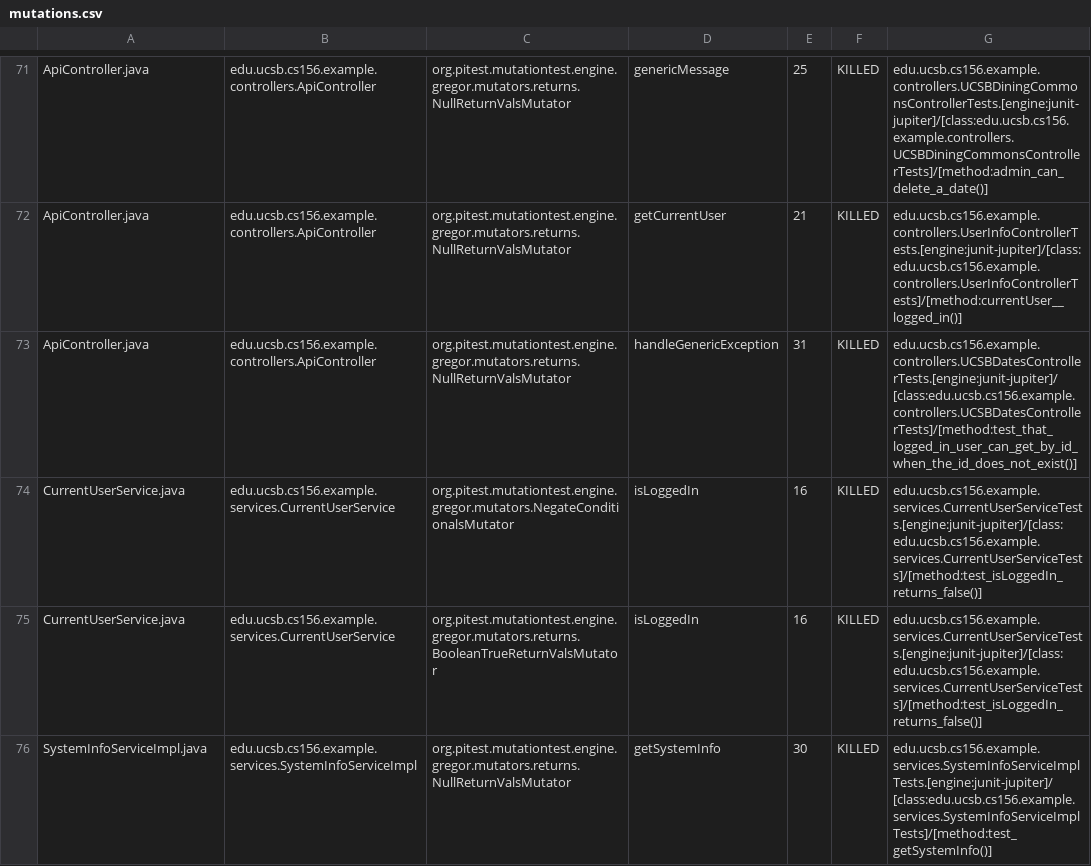
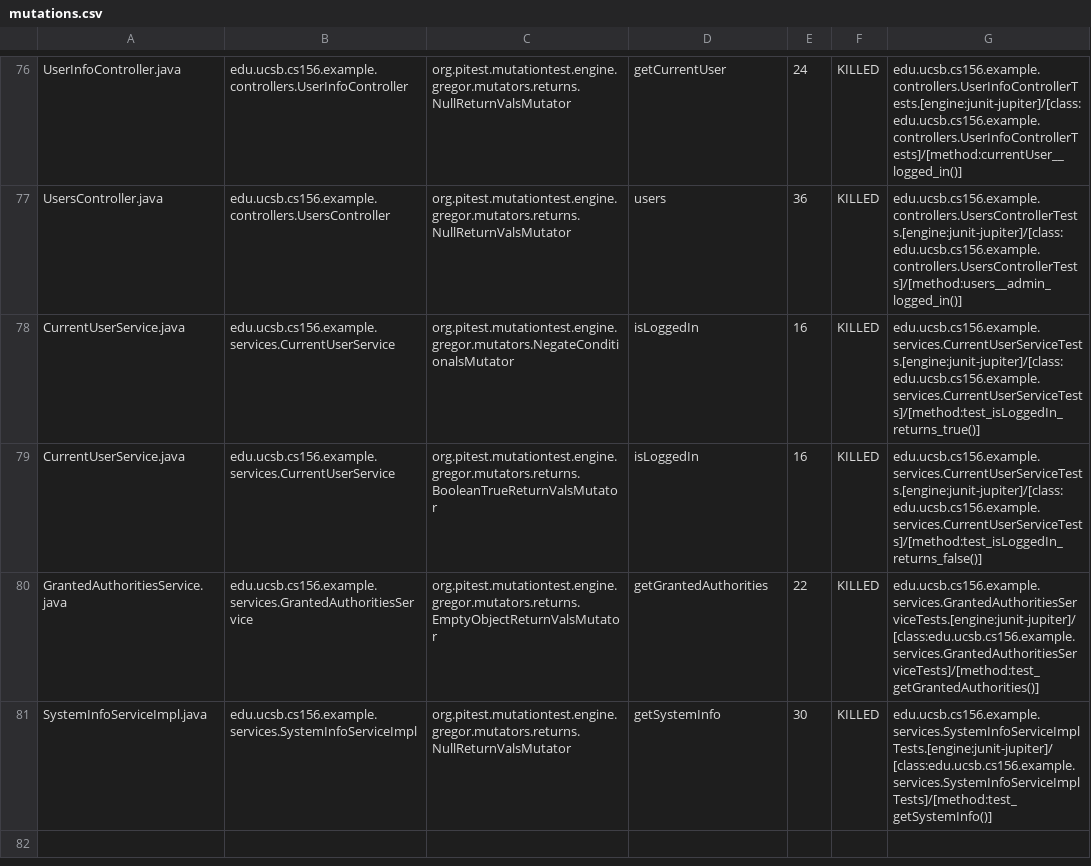
Before and after one commit to ucsb-cs156-m23/team02-m23-10am-4, a CSV file: pitest/mutations.csv, drawn as a sheet; only a part is shown, gaps mark what is left out; addresses are those after the commit; the diff covers the shown part only; the diff names each change by its address in the sheet, - before the commit and + after, or states it on an @@ line.

Commit message:
Deploying to gh-pages from @ ucsb-cs156-m23/team02-m23-10am-4@47d2e1660609f3cda34dd75baca2853bfcba6b6c 🚀

```diff
--- a/pitest/mutations.csv
+++ b/pitest/mutations.csv
-A76: ApiController.java
+A76: UserInfoController.java
-B76: edu.ucsb.cs156.example.controllers.ApiController
+B76: edu.ucsb.cs156.example.controllers.UserInfoController
-D76: genericMessage
+D76: getCurrentUser
-E76: 25
+E76: 24
-G76: edu.ucsb.cs156.example.controllers.UCSBDiningCommonsControllerTests.[engine:junit-jupiter]/[class:edu.ucsb.cs156.example.controllers.UCSBDiningCommonsControllerTests]/[method:admin_can_delete_a_date()]
+G76: edu.ucsb.cs156.example.controllers.UserInfoControllerTests.[engine:junit-jupiter]/[class:edu.ucsb.cs156.example.controllers.UserInfoControllerTests]/[method:currentUser__logged_in()]
@@ row 72 moved to row 2: ApiController.java @@
-A77: ApiController.java
+A77: UsersController.java
-B77: edu.ucsb.cs156.example.controllers.ApiController
+B77: edu.ucsb.cs156.example.controllers.UsersController
-D77: handleGenericException
+D77: users
-E77: 31
+E77: 36
-G77: edu.ucsb.cs156.example.controllers.UCSBDatesControllerTests.[engine:junit-jupiter]/[class:edu.ucsb.cs156.example.controllers.UCSBDatesControllerTests]/[method:test_that_logged_in_user_can_get_by_id_when_the_id_does_not_exist()]
+G77: edu.ucsb.cs156.example.controllers.UsersControllerTests.[engine:junit-jupiter]/[class:edu.ucsb.cs156.example.controllers.UsersControllerTests]/[method:users__admin_logged_in()]
-G78: edu.ucsb.cs156.example.services.CurrentUserServiceTests.[engine:junit-jupiter]/[class:edu.ucsb.cs156.example.services.CurrentUserServiceTests]/[method:test_isLoggedIn_returns_false()]
+G78: edu.ucsb.cs156.example.services.CurrentUserServiceTests.[engine:junit-jupiter]/[class:edu.ucsb.cs156.example.services.CurrentUserServiceTests]/[method:test_isLoggedIn_returns_true()]
```
Also changed, not shown: 2 added rows, 2 removed rows and 50 moved rows elsewhere in this file, 13 other files.
